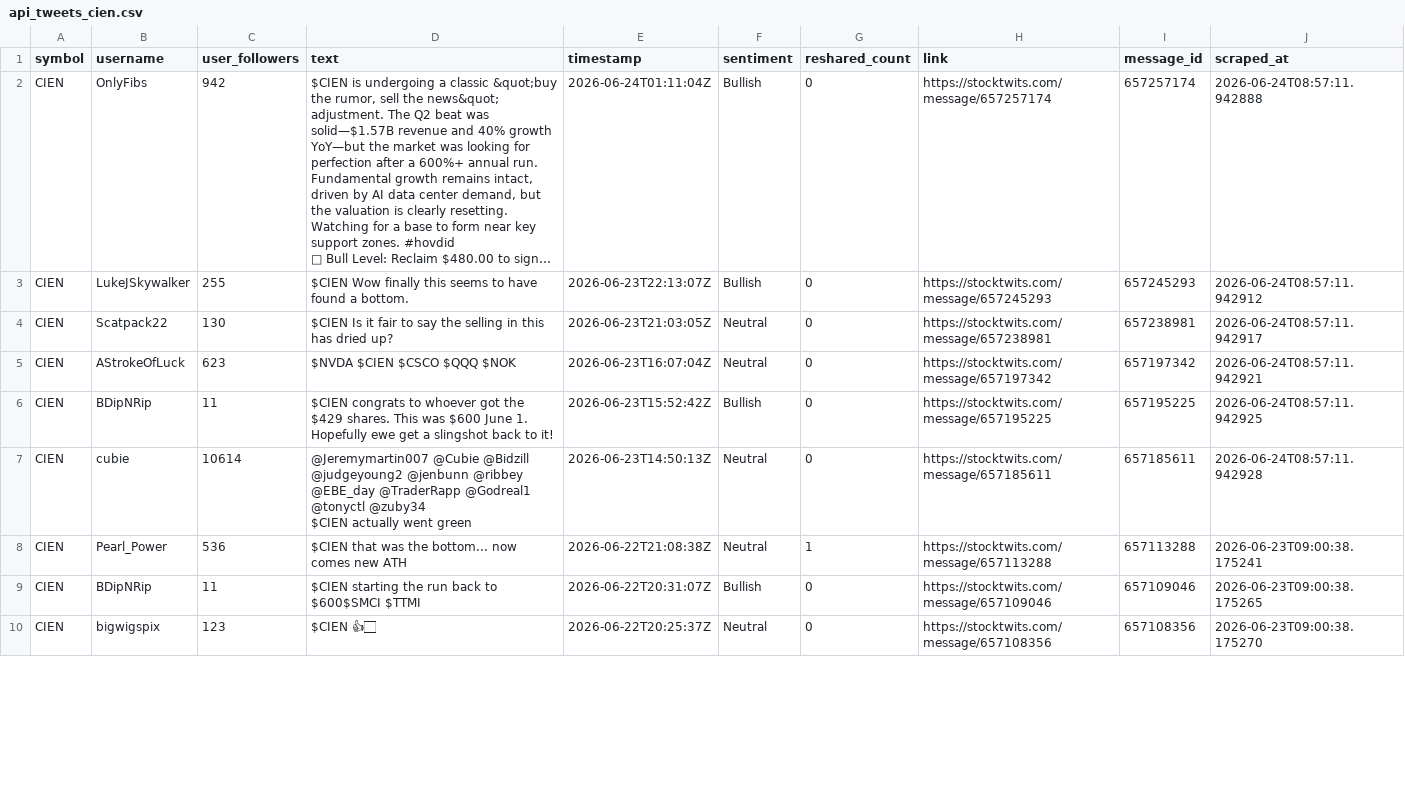
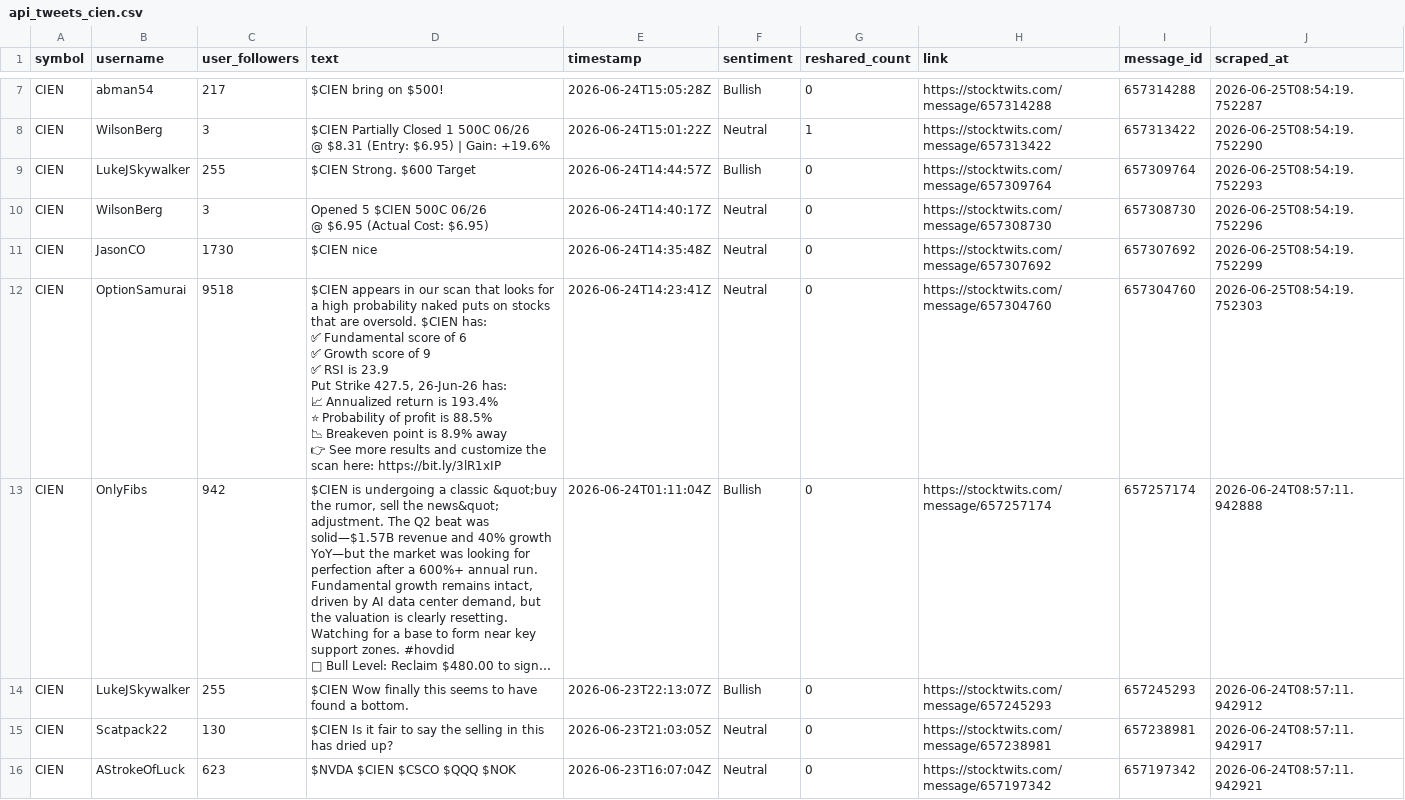
Before and after one commit to ashleyhu3/rays-research, a CSV file: stocktwits/Stocktwits-Scraper-main/data/api_tweets_cien.csv, drawn as a sheet; only a part is shown, gaps mark what is left out; the shorter side is filled out with more unchanged rows; long unchanged cells end in …; ↵ is a line break in a cell; the diff covers the shown part only; the diff names each change by its address in the sheet, - before the commit and + after, or states it on an @@ line.

```diff
--- a/stocktwits/Stocktwits-Scraper-main/data/api_tweets_cien.csv
+++ b/stocktwits/Stocktwits-Scraper-main/data/api_tweets_cien.csv
+row 7: CIEN | abman54 | 217 | $CIEN bring on $500! | 2026-06-24T15:05:28Z | Bullish | 0 | https://stocktwits.com/message/657314288 | 657314288 | 2026-06-25T08:54:19.752287
+row 8: CIEN | WilsonBerg | 3 | $CIEN Partially Closed 1 500C 06/26 ↵ @ $8.31 (Entry: $6.95) | Gain: +19.6% | 2026-06-24T15:01:22Z | Neutral | 1 | https://stocktwits.com/message/657313422 | 657313422 | 2026-06-25T08:54:19.752290
+row 9: CIEN | LukeJSkywalker | 255 | $CIEN Strong. $600 Target | 2026-06-24T14:44:57Z | Bullish | 0 | https://stocktwits.com/message/657309764 | 657309764 | 2026-06-25T08:54:19.752293
+row 10: CIEN | WilsonBerg | 3 | Opened 5 $CIEN 500C 06/26 ↵ @ $6.95 (Actual Cost: $6.95) | 2026-06-24T14:40:17Z | Neutral | 0 | https://stocktwits.com/message/657308730 | 657308730 | 2026-06-25T08:54:19.752296
+row 11: CIEN | JasonCO | 1730 | $CIEN nice | 2026-06-24T14:35:48Z | Neutral | 0 | https://stocktwits.com/message/657307692 | 657307692 | 2026-06-25T08:54:19.752299
+row 12: CIEN | OptionSamurai | 9518 | $CIEN appears in our scan that looks for a high probability naked puts on stocks that are oversold. $CIEN has: ↵ ✅ Fundamental score of 6 ↵ ✅ Growth score of 9 ↵ ✅ RSI is 23.9 ↵ Put Strike 427.5, 26-Jun-26 has: ↵ 📈 Annualized return is 193.4% ↵ ⭐ Probability of profit is 88.5% ↵ 📉 Breakeven point is 8.9% away ↵ 👉 See more results and customize the scan here: https://bit.ly/3lR1xIP | 2026-06-24T14:23:41Z | Neutral | 0 | https://stocktwits.com/message/657304760 | 657304760 | 2026-06-25T08:54:19.752303
```
Also changed, not shown: 5 added rows and 1 moved row elsewhere in this file, stocktwits/Stocktwits-Scraper-main/data/api_tweets_amat.csv, stocktwits/Stocktwits-Scraper-main/data/api_tweets_keys.csv, 11 other files.
